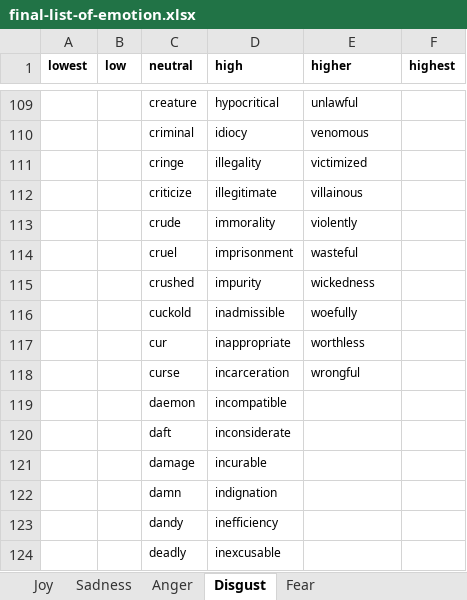
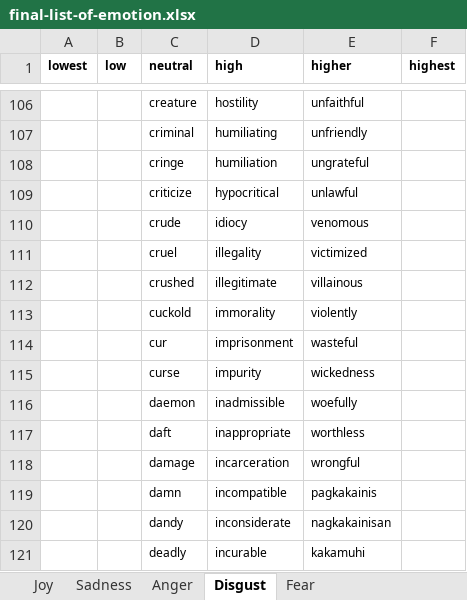
Before and after one commit to adamjohndbenitez/emotector, an Excel workbook: R/final-list-of-emotion.xlsx, sheet Disgust, drawn as a sheet; only a part is shown, gaps mark what is left out; values as stored, in another font and other column widths than the file's, no borders; addresses are those after the commit; the diff covers the shown part only; the diff names each change by its address in the sheet, - before the commit and + after, or states it on an @@ line.

```diff
--- a/R/final-list-of-emotion.xlsx (sheet Disgust)
+++ b/R/final-list-of-emotion.xlsx (sheet Disgust)
-D106 (high): hypocritical
+D106 (high): hostility
-E106 (higher): unlawful
+E106 (higher): unfaithful
-D107 (high): idiocy
+D107 (high): humiliating
-E107 (higher): venomous
+E107 (higher): unfriendly
-D108 (high): illegality
+D108 (high): humiliation
-E108 (higher): victimized
+E108 (higher): ungrateful
-D109 (high): illegitimate
+D109 (high): hypocritical
-E109 (higher): villainous
+E109 (higher): unlawful
-D110 (high): immorality
+D110 (high): idiocy
-E110 (higher): violently
+E110 (higher): venomous
-D111 (high): imprisonment
+D111 (high): illegality
-E111 (higher): wasteful
+E111 (higher): victimized
-D112 (high): impurity
+D112 (high): illegitimate
-E112 (higher): wickedness
+E112 (higher): villainous
-D113 (high): inadmissible
+D113 (high): immorality
-E113 (higher): woefully
+E113 (higher): violently
-D114 (high): inappropriate
+D114 (high): imprisonment
-E114 (higher): worthless
+E114 (higher): wasteful
-D115 (high): incarceration
+D115 (high): impurity
-E115 (higher): wrongful
+E115 (higher): wickedness
-D116 (high): incompatible
+D116 (high): inadmissible
-E116 (higher): (empty)
+E116 (higher): woefully
-D117 (high): inconsiderate
+D117 (high): inappropriate
-E117 (higher): (empty)
+E117 (higher): worthless
-D118 (high): incurable
+D118 (high): incarceration
-E118 (higher): (empty)
+E118 (higher): wrongful
-D119 (high): indignation
+D119 (high): incompatible
-E119 (higher): (empty)
+E119 (higher): pagkakainis
-D120 (high): inefficiency
+D120 (high): inconsiderate
-E120 (higher): (empty)
+E120 (higher): nagkakainisan
-D121 (high): inexcusable
+D121 (high): incurable
-E121 (higher): (empty)
+E121 (higher): kakamuhi
```
Also changed, not shown: 24 added rows, 4 removed rows and 234 edited cells elsewhere in this sheet, sheet Fear, sheet Anger, sheet Sadness, sheet Joy, R/www/word and emoji list.xlsx, 3 other files.
